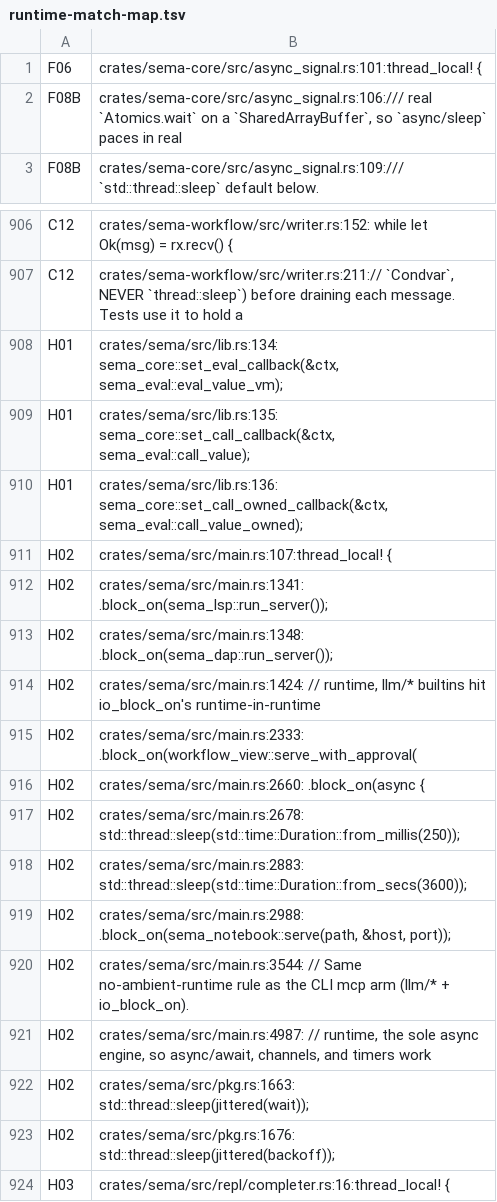
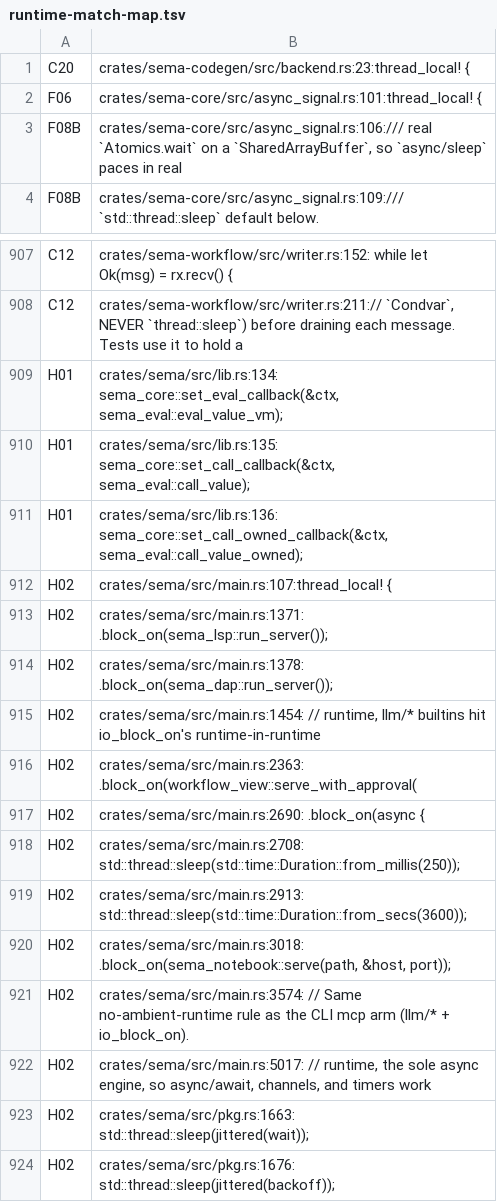
Before and after one commit to sema-lisp/sema, a TSV file: docs/plans/evidence/unified-cooperative-runtime/runtime-match-map.tsv, drawn as a sheet; only a part is shown, gaps mark what is left out; the shorter side is filled out with more unchanged rows.

```diff
--- a/docs/plans/evidence/unified-cooperative-runtime/runtime-match-map.tsv
+++ b/docs/plans/evidence/unified-cooperative-runtime/runtime-match-map.tsv
@@ -1 +1,2 @@
+C20	crates/sema-codegen/src/backend.rs:23:thread_local! {
 F06	crates/sema-core/src/async_signal.rs:101:thread_local! {
@@ -911,12 +912,12 @@ H01	crates/sema/src/lib.rs:136:        sema_core::set_call_owned_callback(&ctx,
 H02	crates/sema/src/main.rs:107:thread_local! {
-H02	crates/sema/src/main.rs:1341:                    .block_on(sema_lsp::run_server());
-H02	crates/sema/src/main.rs:1348:                    .block_on(sema_dap::run_server());
-H02	crates/sema/src/main.rs:1424:                // runtime, llm/* builtins hit io_block_on's runtime-in-runtime
-H02	crates/sema/src/main.rs:2333:                .block_on(workflow_view::serve_with_approval(
-H02	crates/sema/src/main.rs:2660:                .block_on(async {
-H02	crates/sema/src/main.rs:2678:        std::thread::sleep(std::time::Duration::from_millis(250));
-H02	crates/sema/src/main.rs:2883:            std::thread::sleep(std::time::Duration::from_secs(3600));
-H02	crates/sema/src/main.rs:2988:                .block_on(sema_notebook::serve(path, &host, port));
-H02	crates/sema/src/main.rs:3544:        // Same no-ambient-runtime rule as the CLI mcp arm (llm/* + io_block_on).
-H02	crates/sema/src/main.rs:4987:    // runtime, the sole async engine, so async/await, channels, and timers work
+H02	crates/sema/src/main.rs:1371:                    .block_on(sema_lsp::run_server());
+H02	crates/sema/src/main.rs:1378:                    .block_on(sema_dap::run_server());
+H02	crates/sema/src/main.rs:1454:                // runtime, llm/* builtins hit io_block_on's runtime-in-runtime
+H02	crates/sema/src/main.rs:2363:                .block_on(workflow_view::serve_with_approval(
+H02	crates/sema/src/main.rs:2690:                .block_on(async {
+H02	crates/sema/src/main.rs:2708:        std::thread::sleep(std::time::Duration::from_millis(250));
+H02	crates/sema/src/main.rs:2913:            std::thread::sleep(std::time::Duration::from_secs(3600));
+H02	crates/sema/src/main.rs:3018:                .block_on(sema_notebook::serve(path, &host, port));
+H02	crates/sema/src/main.rs:3574:        // Same no-ambient-runtime rule as the CLI mcp arm (llm/* + io_block_on).
+H02	crates/sema/src/main.rs:5017:    // runtime, the sole async engine, so async/await, channels, and timers work
 H02	crates/sema/src/pkg.rs:1663:                std::thread::sleep(jittered(wait));
```
Also changed, not shown: 5 other files.
